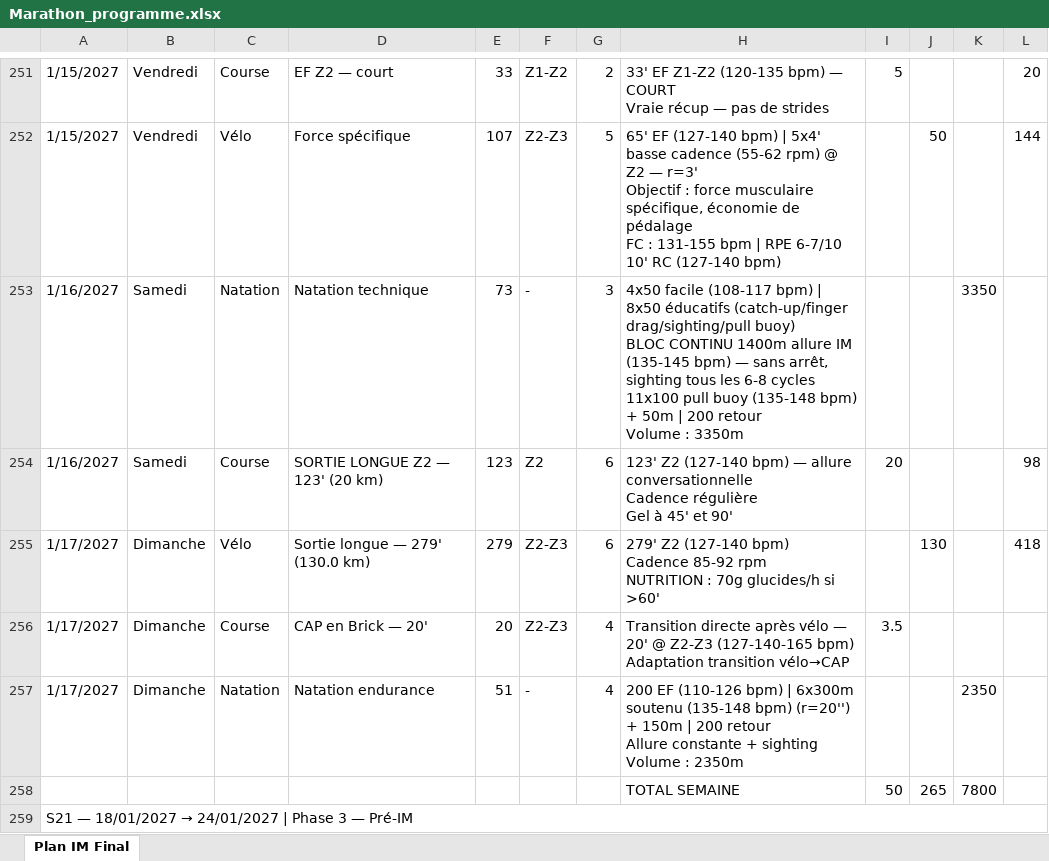
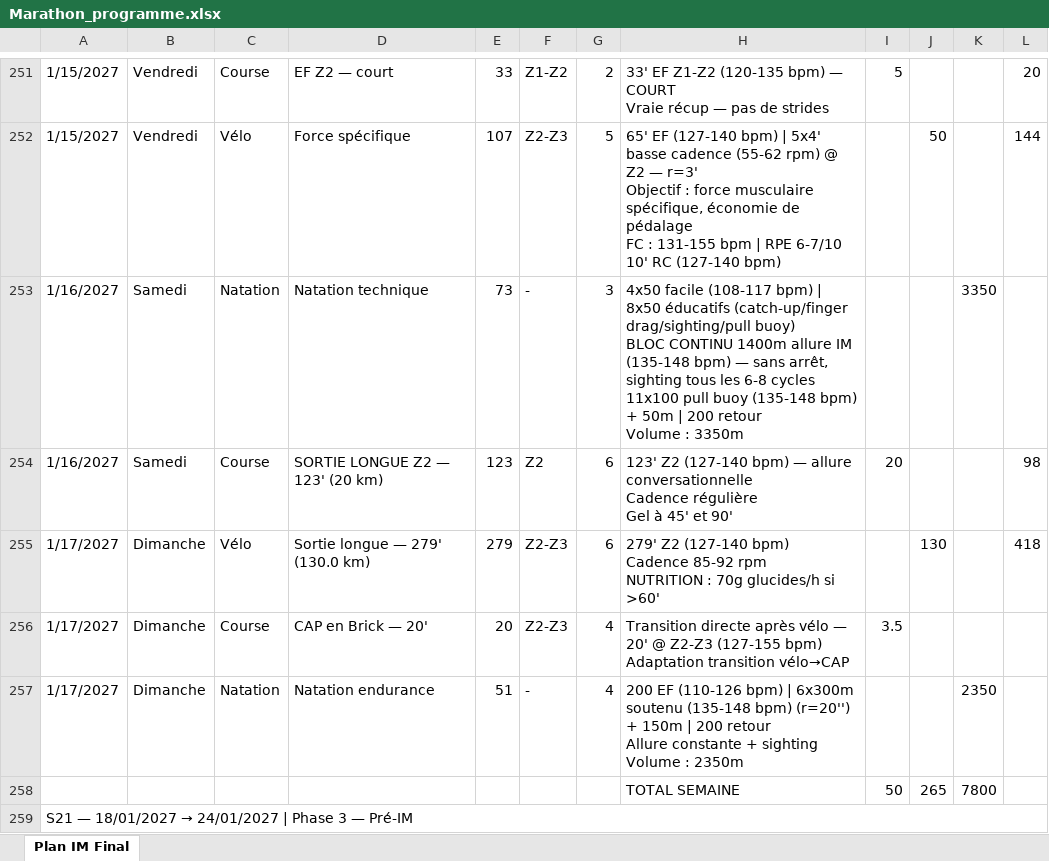
Before and after one commit to Parzio94/polar-ai-sync, an Excel workbook: Marathon_programme.xlsx, sheet Plan IM Final, drawn as a sheet; only a part is shown, gaps mark what is left out; values as stored, in another font and other column widths than the file's, no cell formats; ↵ is a line break in a cell; the diff covers the shown part only; the diff names each change by its address in the sheet, - before the commit and + after, or states it on an @@ line.

```diff
--- a/Marathon_programme.xlsx (sheet Plan IM Final)
+++ b/Marathon_programme.xlsx (sheet Plan IM Final)
-H253: …allure IM (135-145 bpm) —…
+H253: …allure IM (135-148 bpm) —…
-H256: …@ Z2-Z3 (127-140-165 bpm) ↵ Adaptation…
+H256: …@ Z2-Z3 (127-155 bpm) ↵ Adaptation…
```
Also changed, not shown: 235 edited cells elsewhere in this sheet, cell formats, 40 other files.
